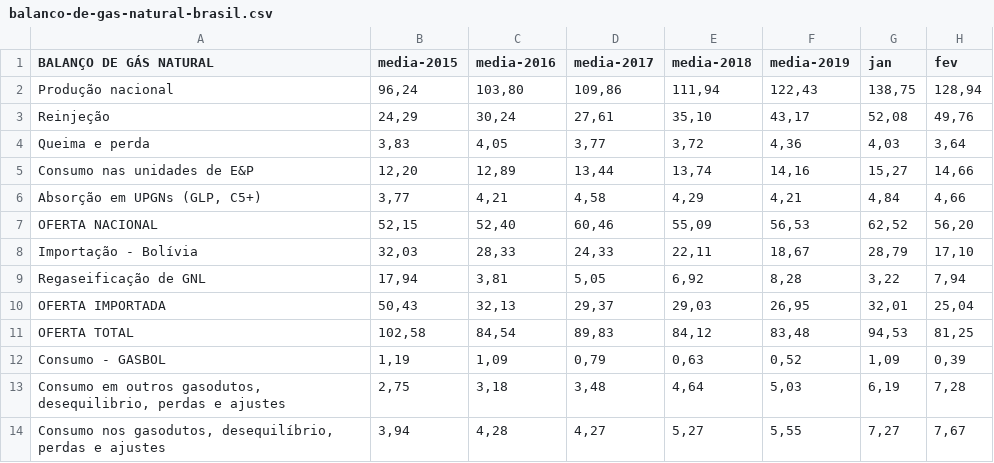
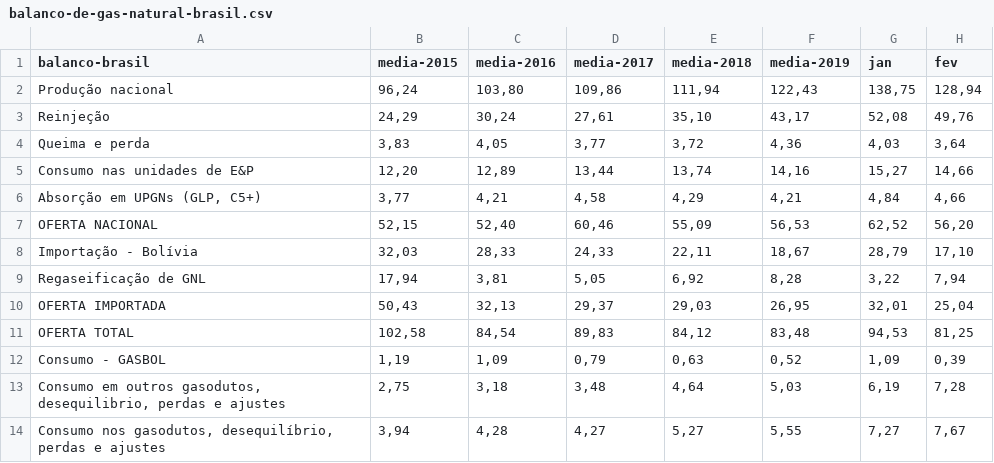
Before and after one commit to mfagundes/extract_table_from_pdf, a CSV file: csv/balanco-de-gas-natural-brasil.csv, drawn as a sheet; only a part is shown; the diff names each change by its address in the sheet, - before the commit and + after, or states it on an @@ line.

```diff
--- a/csv/balanco-de-gas-natural-brasil.csv
+++ b/csv/balanco-de-gas-natural-brasil.csv
-A1: BALANÇO DE GÁS NATURAL
+A1: balanco-brasil
```
Also changed, not shown: csv/demanda-por-mercado-brasil.csv, 8 other files.
